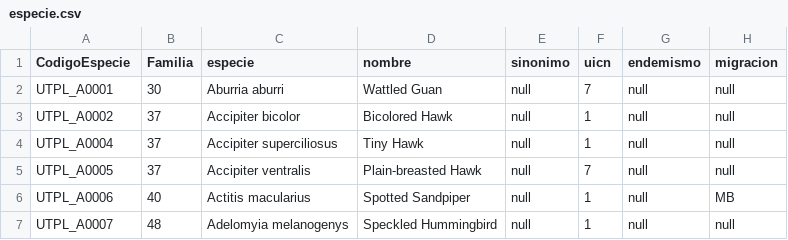
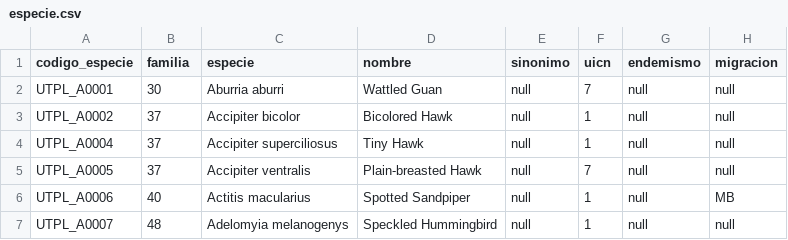
Before and after one commit to ronalquichimbo/academia3.1, a CSV file: datos/especie.csv, drawn as a sheet; only a part is shown.

```diff
--- a/datos/especie.csv
+++ b/datos/especie.csv
@@ -1,2 +1,2 @@
-CodigoEspecie,Familia,especie,nombre,sinonimo,uicn,endemismo,migracion
+codigo_especie,familia,especie,nombre,sinonimo,uicn,endemismo,migracion
 UTPL_A0001,30,Aburria aburri,Wattled Guan,null,7,null,null
```
Also changed, not shown: 21 other files.
